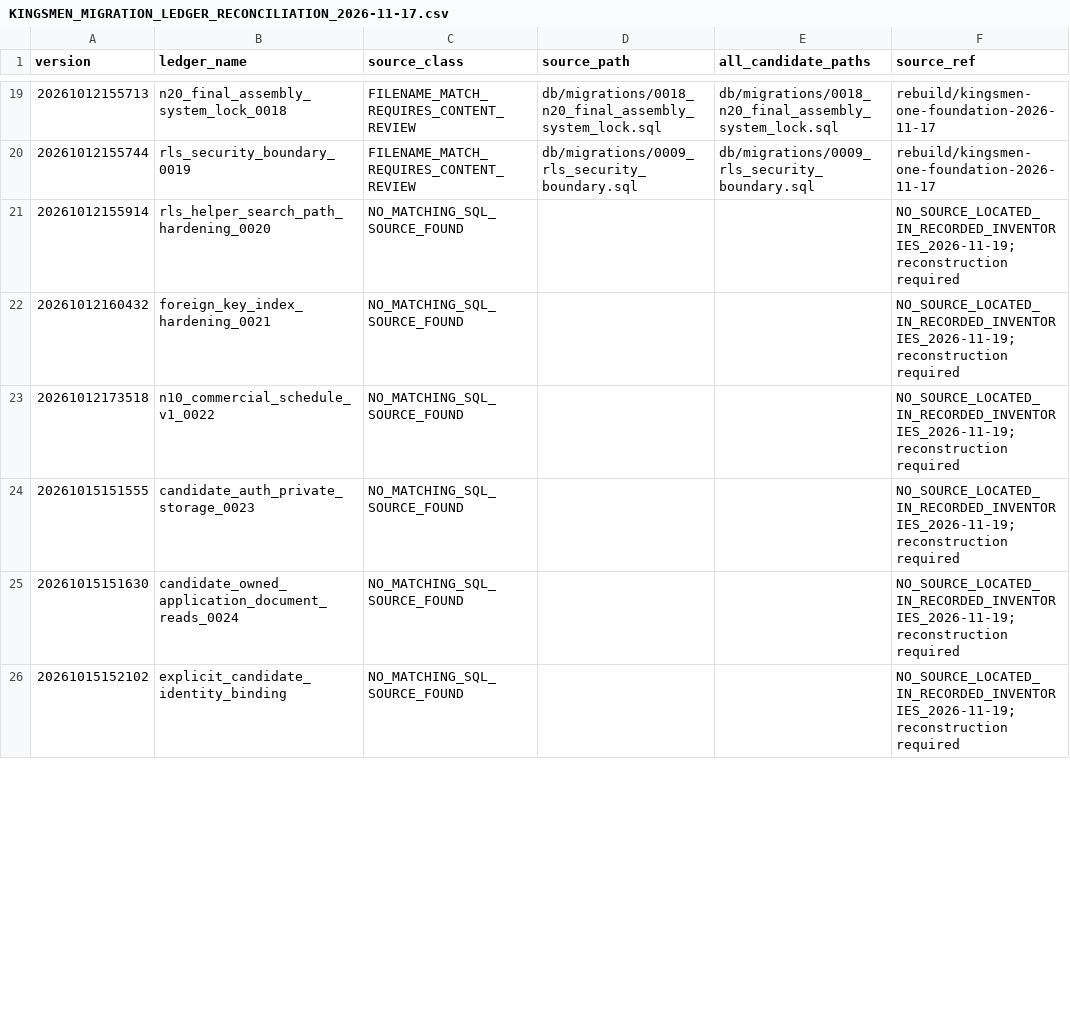
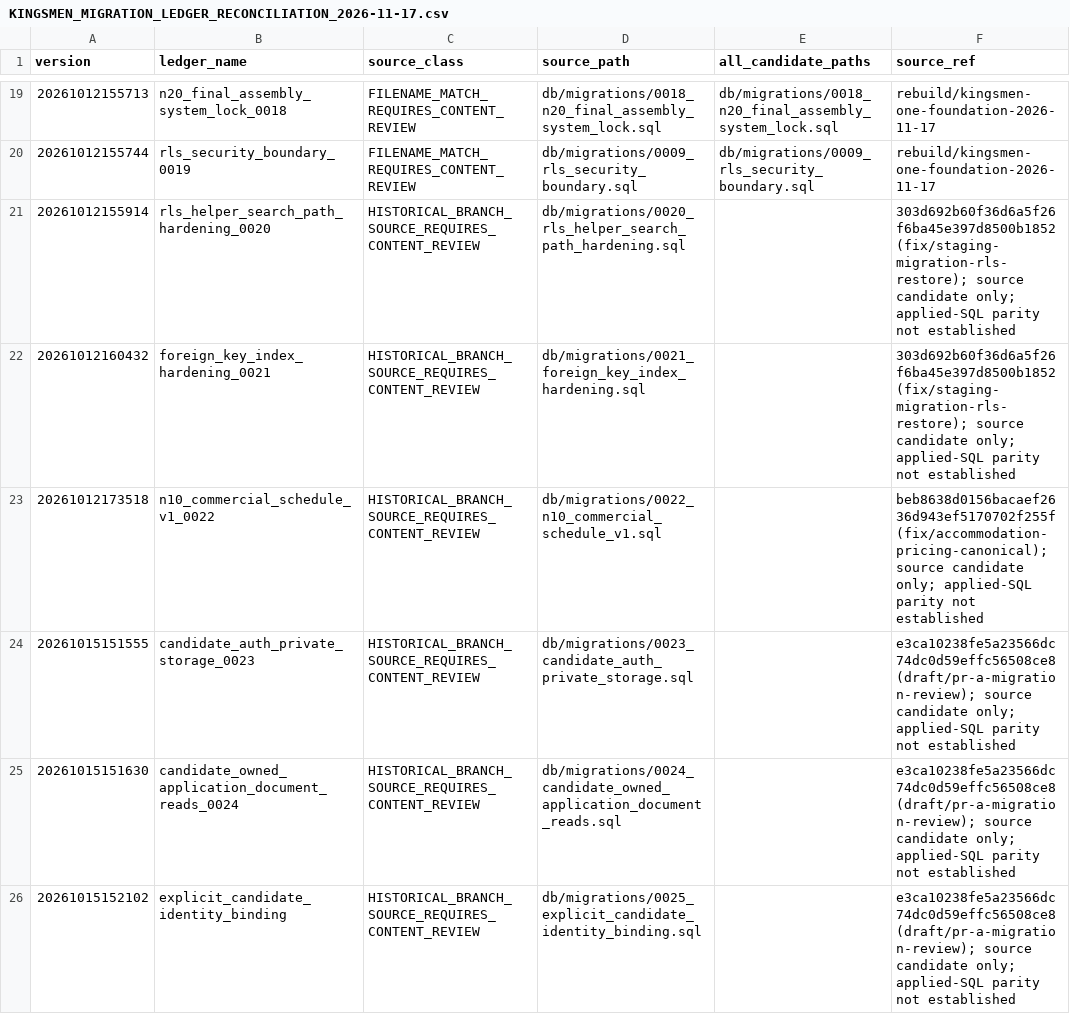
Before and after one commit to kingsmenportal-ctrl/kingsmen-platform, a CSV file: docs/rebuild/KINGSMEN_MIGRATION_LEDGER_RECONCILIATION_2026-11-17.csv, drawn as a sheet; only a part is shown, gaps mark what is left out; the diff covers the shown part only.

Commit message:
docs(rebuild): expand historical migration source recovery refs

```diff
--- a/docs/rebuild/KINGSMEN_MIGRATION_LEDGER_RECONCILIATION_2026-11-17.csv
+++ b/docs/rebuild/KINGSMEN_MIGRATION_LEDGER_RECONCILIATION_2026-11-17.csv
@@ -20,7 +20,7 @@ version,ledger_name,source_class,source_path,all_candidate_paths,source_ref
 20261012155744,rls_security_boundary_0019,FILENAME_MATCH_REQUIRES_CONTENT_REVIEW,db/migrations/0009_rls_security_boundary.sql,db/migrations/0009_rls_security_boundary.sql,rebuild/kingsmen-one-foundation-2026-11-17
-20261012155914,rls_helper_search_path_hardening_0020,NO_MATCHING_SQL_SOURCE_FOUND,,,NO_SOURCE_LOCATED_IN_RECORDED_INVENTORIES_2026-11-19; reconstruction required
-20261012160432,foreign_key_index_hardening_0021,NO_MATCHING_SQL_SOURCE_FOUND,,,NO_SOURCE_LOCATED_IN_RECORDED_INVENTORIES_2026-11-19; reconstruction required
-20261012173518,n10_commercial_schedule_v1_0022,NO_MATCHING_SQL_SOURCE_FOUND,,,NO_SOURCE_LOCATED_IN_RECORDED_INVENTORIES_2026-11-19; reconstruction required
-20261015151555,candidate_auth_private_storage_0023,NO_MATCHING_SQL_SOURCE_FOUND,,,NO_SOURCE_LOCATED_IN_RECORDED_INVENTORIES_2026-11-19; reconstruction required
-20261015151630,candidate_owned_application_document_reads_0024,NO_MATCHING_SQL_SOURCE_FOUND,,,NO_SOURCE_LOCATED_IN_RECORDED_INVENTORIES_2026-11-19; reconstruction required
-20261015152102,explicit_candidate_identity_binding,NO_MATCHING_SQL_SOURCE_FOUND,,,NO_SOURCE_LOCATED_IN_RECORDED_INVENTORIES_2026-11-19; reconstruction required
+20261012155914,rls_helper_search_path_hardening_0020,HISTORICAL_BRANCH_SOURCE_REQUIRES_CONTENT_REVIEW,db/migrations/0020_rls_helper_search_path_hardening.sql,,303d692b60f36d6a5f26f6ba45e397d8500b1852 (fix/staging-migration-rls-restore); source candidate only; applied-SQL parity not established
+20261012160432,foreign_key_index_hardening_0021,HISTORICAL_BRANCH_SOURCE_REQUIRES_CONTENT_REVIEW,db/migrations/0021_foreign_key_index_hardening.sql,,303d692b60f36d6a5f26f6ba45e397d8500b1852 (fix/staging-migration-rls-restore); source candidate only; applied-SQL parity not established
+20261012173518,n10_commercial_schedule_v1_0022,HISTORICAL_BRANCH_SOURCE_REQUIRES_CONTENT_REVIEW,db/migrations/0022_n10_commercial_schedule_v1.sql,,beb8638d0156bacaef2636d943ef5170702f255f (fix/accommodation-pricing-canonical); source candidate only; applied-SQL parity not established
+20261015151555,candidate_auth_private_storage_0023,HISTORICAL_BRANCH_SOURCE_REQUIRES_CONTENT_REVIEW,db/migrations/0023_candidate_auth_private_storage.sql,,e3ca10238fe5a23566dc74dc0d59effc56508ce8 (draft/pr-a-migration-review); source candidate only; applied-SQL parity not established
+20261015151630,candidate_owned_application_document_reads_0024,HISTORICAL_BRANCH_SOURCE_REQUIRES_CONTENT_REVIEW,db/migrations/0024_candidate_owned_application_document_reads.sql,,e3ca10238fe5a23566dc74dc0d59effc56508ce8 (draft/pr-a-migration-review); source candidate only; applied-SQL parity not established
+20261015152102,explicit_candidate_identity_binding,HISTORICAL_BRANCH_SOURCE_REQUIRES_CONTENT_REVIEW,db/migrations/0025_explicit_candidate_identity_binding.sql,,e3ca10238fe5a23566dc74dc0d59effc56508ce8 (draft/pr-a-migration-review); source candidate only; applied-SQL parity not established
```
Also changed, not shown: 72 edited cells elsewhere in this file.
